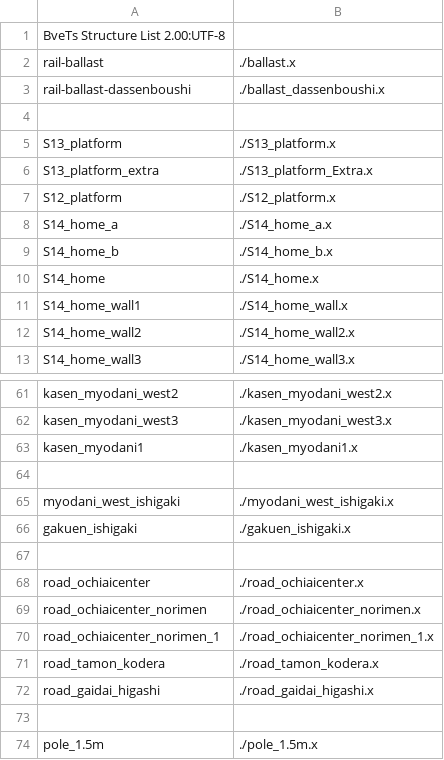
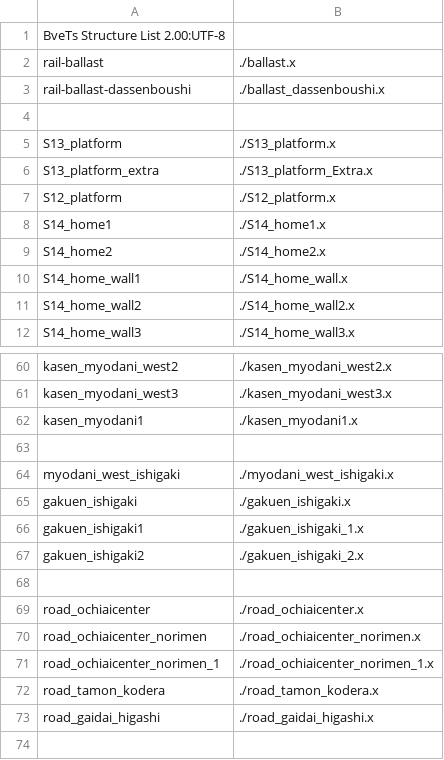
Before and after one commit to akashiyaki01c/BveKobeCitySubway, a CSV file: U-Line/Structure/.structure-list.csv, drawn as a sheet; only a part is shown, gaps mark what is left out; the shorter side is filled out with more unchanged rows.

```diff
--- a/U-Line/Structure/.structure-list.csv
+++ b/U-Line/Structure/.structure-list.csv
@@ -7,5 +7,4 @@ S13_platform_extra,	./S13_platform_Extra.x
 S12_platform,	./S12_platform.x
-S14_home_a,	./S14_home_a.x
-S14_home_b,	./S14_home_b.x
-S14_home,	./S14_home.x
+S14_home1,	./S14_home1.x
+S14_home2,	./S14_home2.x
 S14_home_wall1,	./S14_home_wall.x
@@ -66,2 +65,4 @@ myodani_west_ishigaki,  ./myodani_west_ishigaki.x
 gakuen_ishigaki,	./gakuen_ishigaki.x
+gakuen_ishigaki1,	./gakuen_ishigaki_1.x
+gakuen_ishigaki2,	./gakuen_ishigaki_2.x
 
```
Also changed, not shown: 19 other files.
